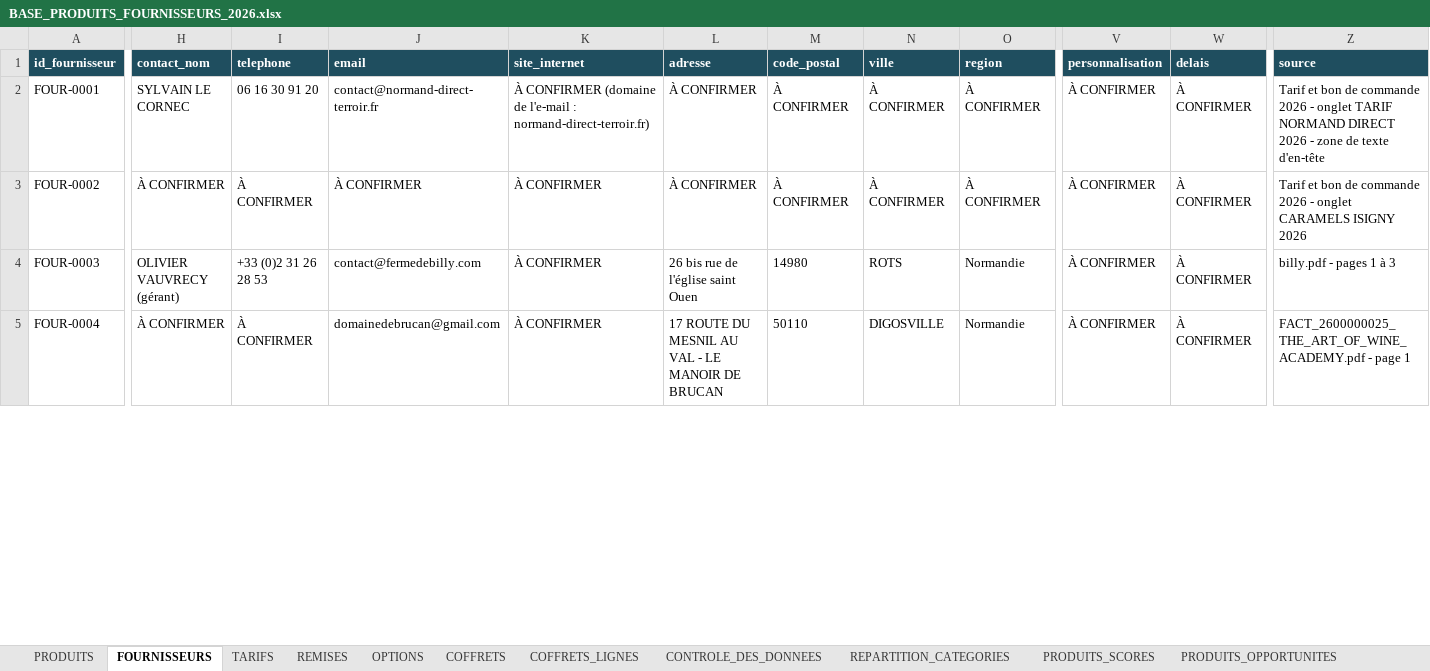
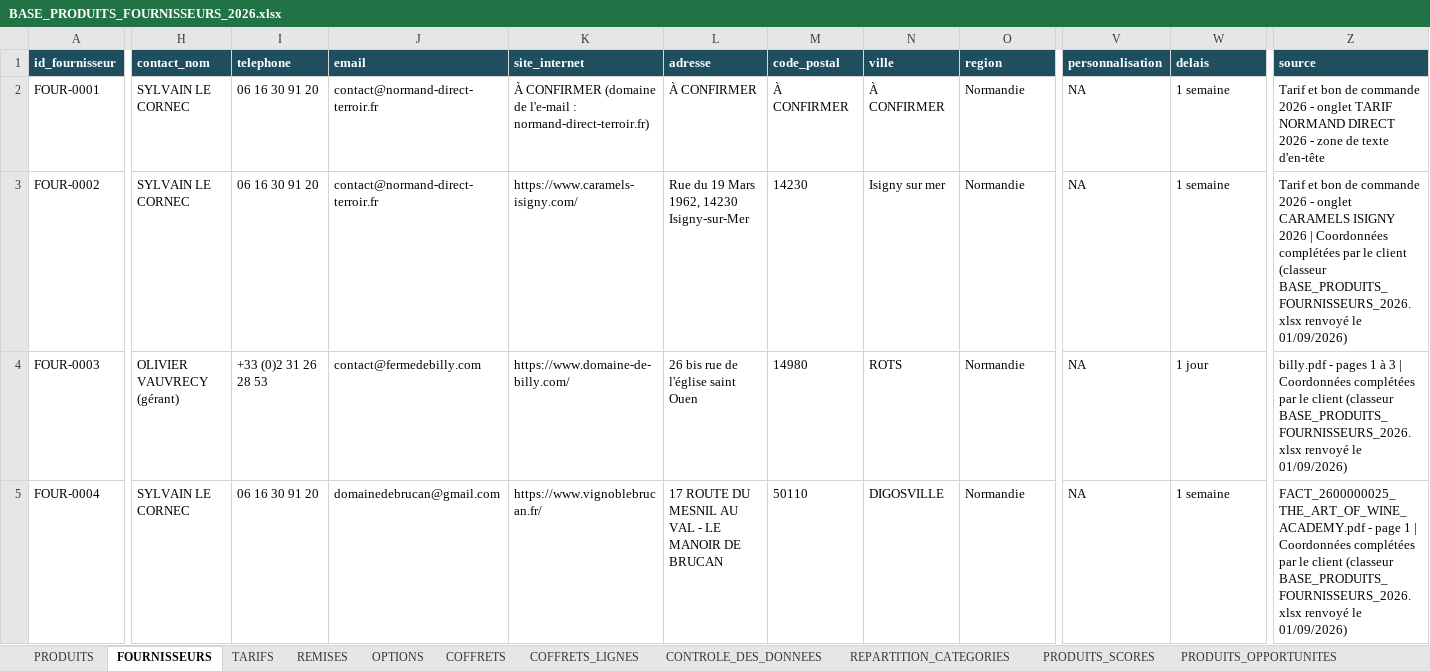
Before and after one commit to Jacoste35/CoffretJuliette, an Excel workbook: data/base-produits-noel/export/BASE_PRODUITS_FOURNISSEURS_2026.xlsx, sheet FOURNISSEURS, drawn as a sheet; only a part is shown, gaps mark what is left out; values as stored, in another font and other column widths than the file's, no borders; the diff covers the shown part only; the diff names each change by its address in the sheet, - before the commit and + after, or states it on an @@ line.

```diff
--- a/data/base-produits-noel/export/BASE_PRODUITS_FOURNISSEURS_2026.xlsx (sheet FOURNISSEURS)
+++ b/data/base-produits-noel/export/BASE_PRODUITS_FOURNISSEURS_2026.xlsx (sheet FOURNISSEURS)
-O2:O3 (region): À CONFIRMER
+O2:O3 (region): Normandie
-V2:V5 (personnalisation): À CONFIRMER
+V2:V5 (personnalisation): NA
-W2:W3 (delais): À CONFIRMER
+W2:W3 (delais): 1 semaine
-H3 (contact_nom): À CONFIRMER
+H3 (contact_nom): SYLVAIN LE CORNEC
-I3 (telephone): À CONFIRMER
+I3 (telephone): 06 16 30 91 20
-J3 (email): À CONFIRMER
+J3 (email): contact@normand-direct-terroir.fr
-K3 (site_internet): À CONFIRMER
+K3 (site_internet): https://www.caramels-isigny.com/
-L3 (adresse): À CONFIRMER
+L3 (adresse): Rue du 19 Mars 1962, 14230 Isigny-sur-Mer
-M3 (code_postal): À CONFIRMER
+M3 (code_postal): 14230
-N3 (ville): À CONFIRMER
+N3 (ville): Isigny sur mer
-Z3 (source): …ISIGNY 2026
+Z3 (source): …ISIGNY 2026 | Coordonnées complétées par le client (classeur BASE_PRODUITS_FOURNISSEURS_2026.xlsx renvoyé le 01/09/2026)
-K4 (site_internet): À CONFIRMER
+K4 (site_internet): https://www.domaine-de-billy.com/
-W4 (delais): À CONFIRMER
+W4 (delais): 1 jour
-Z4 (source): …à 3
+Z4 (source): …à 3 | Coordonnées complétées par le client (classeur BASE_PRODUITS_FOURNISSEURS_2026.xlsx renvoyé le 01/09/2026)
-H5 (contact_nom): À CONFIRMER
+H5 (contact_nom): SYLVAIN LE CORNEC
-I5 (telephone): À CONFIRMER
+I5 (telephone): 06 16 30 91 20
-K5 (site_internet): À CONFIRMER
+K5 (site_internet): https://www.vignoblebrucan.fr/
-W5 (delais): À CONFIRMER
+W5 (delais): 1 semaine
-Z5 (source): …page 1
+Z5 (source): …page 1 | Coordonnées complétées par le client (classeur BASE_PRODUITS_FOURNISSEURS_2026.xlsx renvoyé le 01/09/2026)
```
Also changed, not shown: 478 edited cells elsewhere in this sheet, sheet PRODUITS, sheet PRODUITS_OPPORTUNITES, sheet PRODUITS_ALTERNATIVES, sheet PRODUITS_SCORES, sheet CONTROLE_DES_DONNEES, sheet REPARTITION_CATEGORIES, 53 other files.
